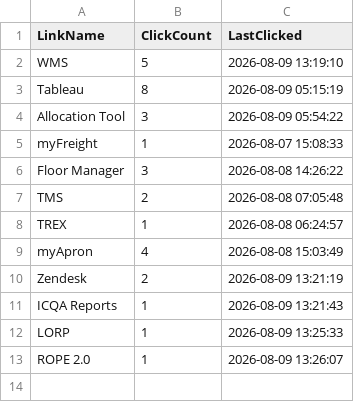
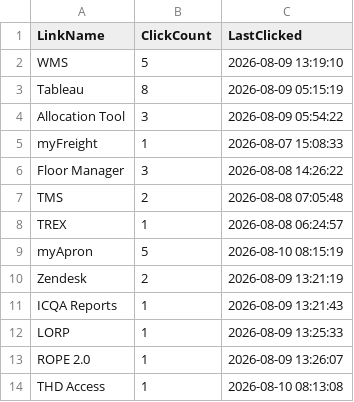
Before and after one commit to ixservices-bit/ixservices.github.io, a CSV file: data/QuickLinkUsage.csv, drawn as a sheet.

```diff
--- a/data/QuickLinkUsage.csv
+++ b/data/QuickLinkUsage.csv
@@ -8,3 +8,3 @@ TMS,2,2026-08-08 07:05:48
 TREX,1,2026-08-08 06:24:57
-myApron,4,2026-08-08 15:03:49
+myApron,5,2026-08-10 08:15:19
 Zendesk,2,2026-08-09 13:21:19
@@ -13 +13,2 @@ LORP,1,2026-08-09 13:25:33
 ROPE 2.0,1,2026-08-09 13:26:07
+THD Access,1,2026-08-10 08:13:08
```
Also changed, not shown: data/FeatureUsage.csv, data/UserUsage.csv, 1 other file.
